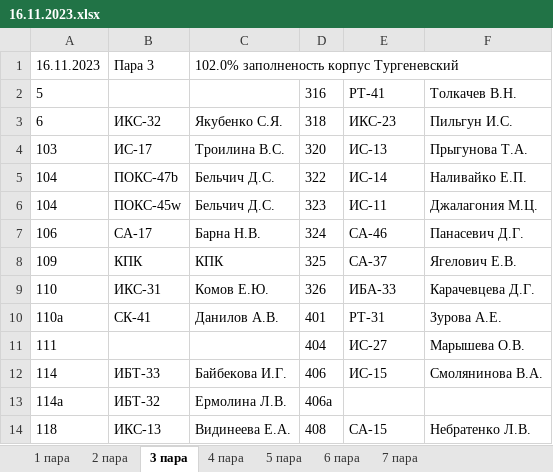
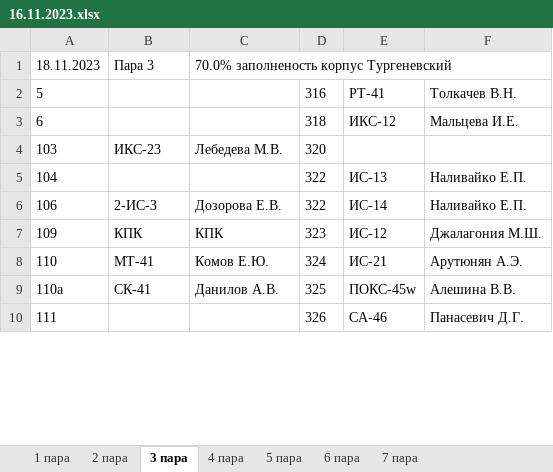
Before and after one commit to divanys/parsing_planchette, an Excel workbook: all_planchette/16.11.2023.xlsx, sheet 3 пара, drawn as a sheet; only a part is shown; values as stored, in another font and other column widths than the file's, no borders; charts and pictures not drawn; removed rows and columns are numbered as before the commit, all else as after; the diff covers the shown part only; the diff names each change by its address in the sheet, - before the commit and + after, or states it on an @@ line.

```diff
--- a/all_planchette/16.11.2023.xlsx (sheet 3 пара)
+++ b/all_planchette/16.11.2023.xlsx (sheet 3 пара)
-A1: 16.11.2023
+A1: 18.11.2023
-C1: 102.0% заполненость корпус Тургеневский
+C1: 70.0% заполненость корпус Тургеневский
-B3: ИКС-32
+B3: (empty)
-C3: Якубенко С.Я.
+C3: (empty)
-E3: ИКС-23
+E3: ИКС-12
-F3: Пильгун И.С.
+F3: Мальцева И.Е.
-B4: ИС-17
+B4: ИКС-23
-C4: Троилина В.С.
+C4: Лебедева М.В.
-E4: ИС-13
+E4: (empty)
-F4: Прыгунова Т.А.
+F4: (empty)
-B5: ПОКС-47b
+B5: (empty)
-C5: Бельчич Д.С.
+C5: (empty)
-E5: ИС-14
+E5: ИС-13
-row 6: 104 | ПОКС-45w | Бельчич Д.С. | 323 | ИС-11 | Джалагония М.Ц.
-row 7: 106 | СА-17 | Барна Н.В. | 324 | СА-46 | Панасевич Д.Г.
+row 6: 106 | 2-ИС-З | Дозорова Е.В. | 322 | ИС-14 | Наливайко Е.П.
-D7: 325
+D7: 323
-E7: СА-37
+E7: ИС-12
-F7: Ягелович Е.В.
+F7: Джалагония М.Ш.
-B8: ИКС-31
+B8: МТ-41
-D8: 326
+D8: 324
-E8: ИБА-33
+E8: ИС-21
-F8: Карачевцева Д.Г.
+F8: Арутюнян А.Э.
-D9: 401
+D9: 325
-E9: РТ-31
+E9: ПОКС-45w
-F9: Зурова А.Е.
+F9: Алешина В.В.
-D10: 404
+D10: 326
-E10: ИС-27
+E10: СА-46
-F10: Марышева О.В.
+F10: Панасевич Д.Г.
-row 12: 114 | ИБТ-33 | Байбекова И.Г. | 406 | ИС-15 | Смолянинова В.А.
-row 13: 114а | ИБТ-32 | Ермолина Л.В. | 406а
-row 14: 118 | ИКС-13 | Видинеева Е.А. | 408 | СА-15 | Небратенко Л.В.
```
Also changed, not shown: 19 added rows, 12 removed rows and 37 edited cells elsewhere in this sheet, sheet 4 пара, sheet 1 пара, sheet 5 пара, sheet 2 пара, sheet 6 пара, sheet 7 пара, all_planchette/17.11.2023.xlsx, 8 other files.
